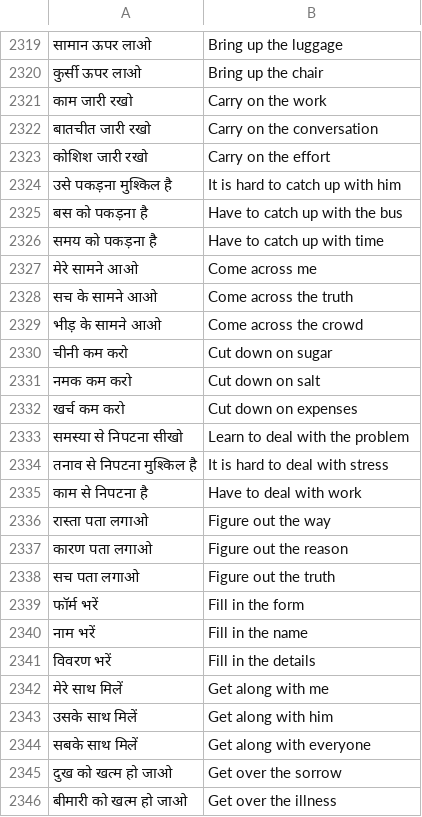
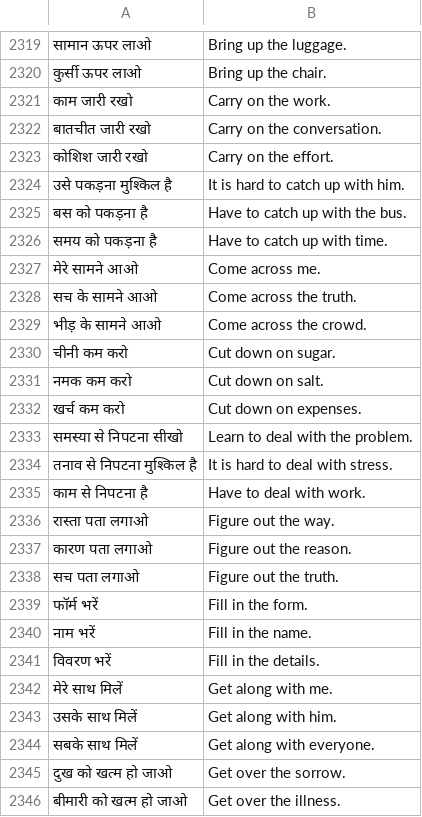
Before and after one commit to codegeasse1/kotoba-learn, a TSV file: app/src/main/assets/sentences_gen_hi.tsv, drawn as a sheet; only a part is shown, gaps mark what is left out; the diff covers the shown part only.

```diff
--- a/app/src/main/assets/sentences_gen_hi.tsv
+++ b/app/src/main/assets/sentences_gen_hi.tsv
@@ -2319,28 +2319,28 @@
-सामान ऊपर लाओ	Bring up the luggage
-कुर्सी ऊपर लाओ	Bring up the chair
-काम जारी रखो	Carry on the work
-बातचीत जारी रखो	Carry on the conversation
-कोशिश जारी रखो	Carry on the effort
-उसे पकड़ना मुश्किल है	It is hard to catch up with him
-बस को पकड़ना है	Have to catch up with the bus
-समय को पकड़ना है	Have to catch up with time
-मेरे सामने आओ	Come across me
-सच के सामने आओ	Come across the truth
-भीड़ के सामने आओ	Come across the crowd
-चीनी कम करो	Cut down on sugar
-नमक कम करो	Cut down on salt
-खर्च कम करो	Cut down on expenses
-समस्या से निपटना सीखो	Learn to deal with the problem
-तनाव से निपटना मुश्किल है	It is hard to deal with stress
-काम से निपटना है	Have to deal with work
-रास्ता पता लगाओ	Figure out the way
-कारण पता लगाओ	Figure out the reason
-सच पता लगाओ	Figure out the truth
-फॉर्म भरें	Fill in the form
-नाम भरें	Fill in the name
-विवरण भरें	Fill in the details
-मेरे साथ मिलें	Get along with me
-उसके साथ मिलें	Get along with him
-सबके साथ मिलें	Get along with everyone
-दुख को खत्म हो जाओ	Get over the sorrow
-बीमारी को खत्म हो जाओ	Get over the illness
+सामान ऊपर लाओ	Bring up the luggage.
+कुर्सी ऊपर लाओ	Bring up the chair.
+काम जारी रखो	Carry on the work.
+बातचीत जारी रखो	Carry on the conversation.
+कोशिश जारी रखो	Carry on the effort.
+उसे पकड़ना मुश्किल है	It is hard to catch up with him.
+बस को पकड़ना है	Have to catch up with the bus.
+समय को पकड़ना है	Have to catch up with time.
+मेरे सामने आओ	Come across me.
+सच के सामने आओ	Come across the truth.
+भीड़ के सामने आओ	Come across the crowd.
+चीनी कम करो	Cut down on sugar.
+नमक कम करो	Cut down on salt.
+खर्च कम करो	Cut down on expenses.
+समस्या से निपटना सीखो	Learn to deal with the problem.
+तनाव से निपटना मुश्किल है	It is hard to deal with stress.
+काम से निपटना है	Have to deal with work.
+रास्ता पता लगाओ	Figure out the way.
+कारण पता लगाओ	Figure out the reason.
+सच पता लगाओ	Figure out the truth.
+फॉर्म भरें	Fill in the form.
+नाम भरें	Fill in the name.
+विवरण भरें	Fill in the details.
+मेरे साथ मिलें	Get along with me.
+उसके साथ मिलें	Get along with him.
+सबके साथ मिलें	Get along with everyone.
+दुख को खत्म हो जाओ	Get over the sorrow.
+बीमारी को खत्म हो जाओ	Get over the illness.
```
Also changed, not shown: 6 added rows, 6 removed rows and 148 edited cells elsewhere in this file, app/src/main/assets/sentences_gen_ar.tsv, app/src/main/assets/sentences_gen_kn.tsv, 17 other files.
